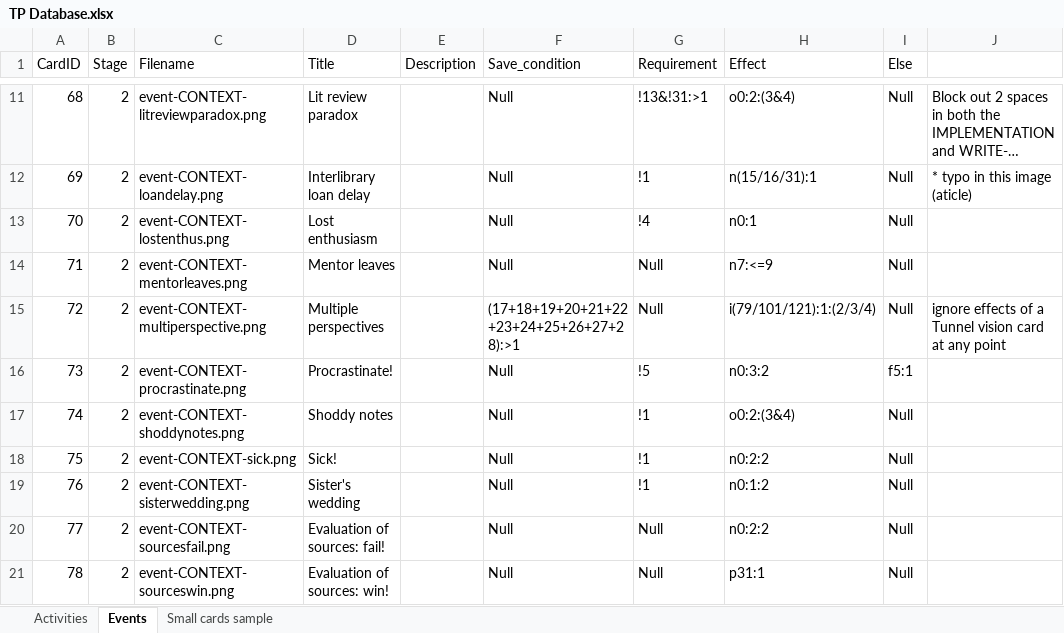
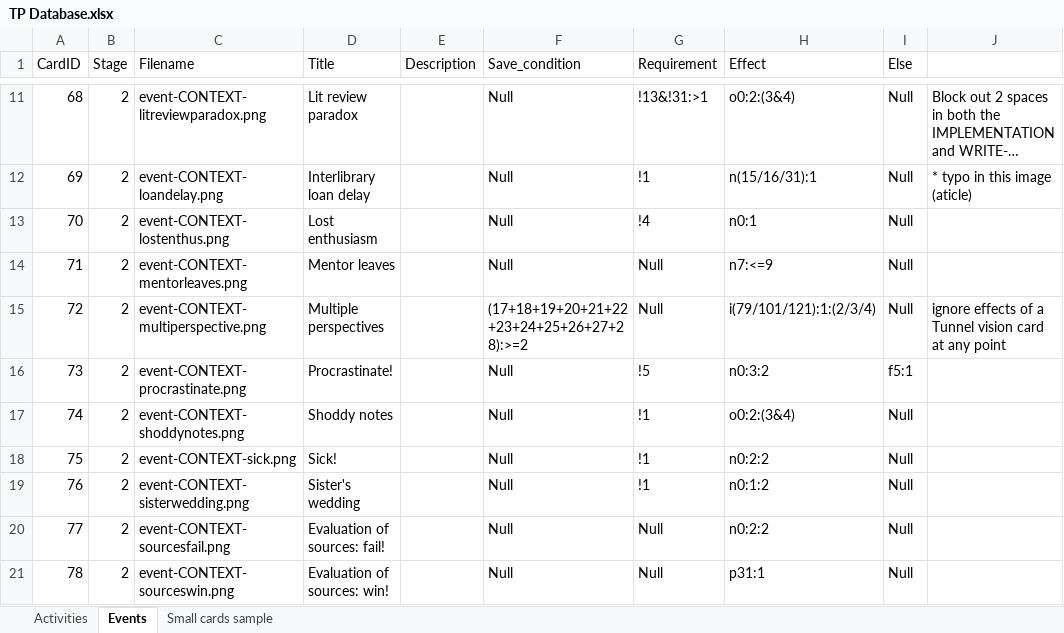
Before and after one commit to MLOliverB/How-To-Fail-Your-Research-Degree, an Excel workbook: data/TP Database.xlsx, sheet Events, drawn as a sheet; only a part is shown, gaps mark what is left out; long unchanged cells end in …; values as stored, in another font and other column widths than the file's, no borders; table styles not drawn; the diff names each change by its address in the sheet, - before the commit and + after, or states it on an @@ line.

Commit message:
#37 - added save_condition into useEffect
## Changes Made
- added save_condition into useEffect
- if chosen card cannot be stored, eventBarStore will not be visible

```diff
--- a/data/TP Database.xlsx (sheet Events)
+++ b/data/TP Database.xlsx (sheet Events)
-F15 (Save_condition): (17+18+19+20+21+22+23+24+25+26+27+28):>1
+F15 (Save_condition): (17+18+19+20+21+22+23+24+25+26+27+28):>=2
```
Also changed, not shown: 2 other files.
